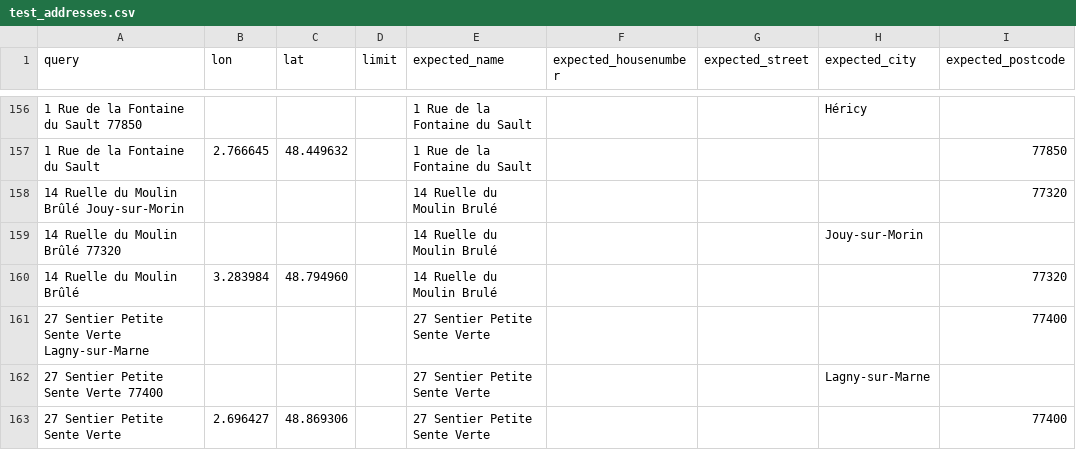
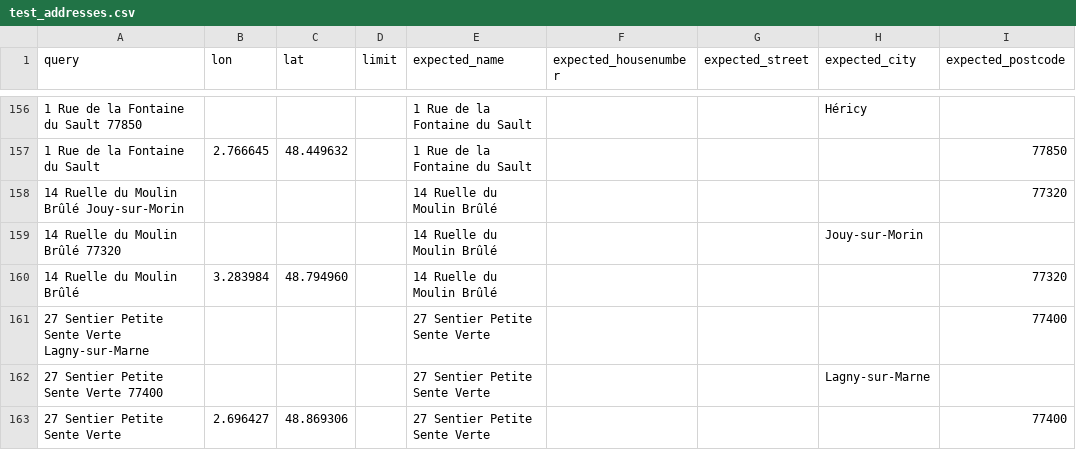
Before and after one commit to geocoders/geocoder-tester, a CSV file: geocoder_tester/world/france/iledefrance/test_addresses.csv, drawn as a sheet; only a part is shown, gaps mark what is left out.

Commit message:
France IDF tests
rollback on Brulé instead of Brûlé

```diff
--- a/geocoder_tester/world/france/iledefrance/test_addresses.csv
+++ b/geocoder_tester/world/france/iledefrance/test_addresses.csv
@@ -157,5 +157,5 @@ query,lon,lat,limit,expected_name,expected_housenumber,expected_street,expected_
 1 Rue de la Fontaine du Sault,2.766645,48.449632,,1 Rue de la Fontaine du Sault,,,,77850
-14 Ruelle du Moulin Brûlé Jouy-sur-Morin,,,,14 Ruelle du Moulin Brulé,,,,77320
-14 Ruelle du Moulin Brûlé 77320,,,,14 Ruelle du Moulin Brulé,,,Jouy-sur-Morin,
-14 Ruelle du Moulin Brûlé,3.283984,48.794960,,14 Ruelle du Moulin Brulé,,,,77320
+14 Ruelle du Moulin Brûlé Jouy-sur-Morin,,,,14 Ruelle du Moulin Brûlé,,,,77320
+14 Ruelle du Moulin Brûlé 77320,,,,14 Ruelle du Moulin Brûlé,,,Jouy-sur-Morin,
+14 Ruelle du Moulin Brûlé,3.283984,48.794960,,14 Ruelle du Moulin Brûlé,,,,77320
 27 Sentier Petite Sente Verte Lagny-sur-Marne,,,,27 Sentier Petite Sente Verte,,,,77400
```
